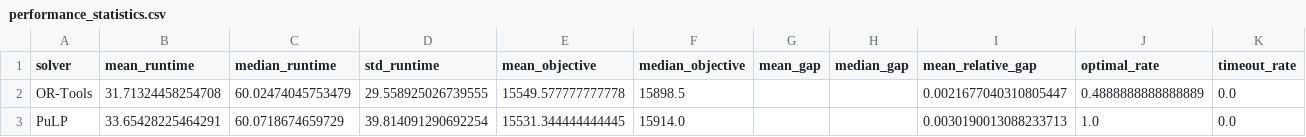
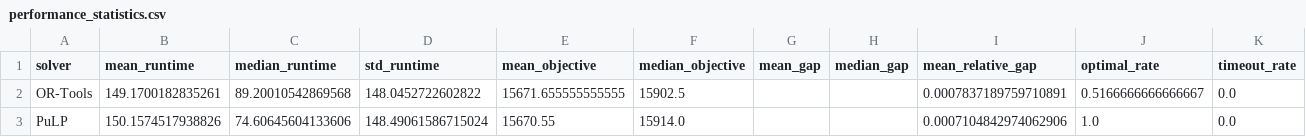
Before and after one commit to josicleytonsantos/operations-research-models, a CSV file: multiple_knapsack_problem/results/performance_statistics.csv, drawn as a sheet.

Commit message:
Update performance statistics and runtime limits for multiple knapsack problem
- Updated performance statistics in performance_statistics.csv for OR-Tools and PuLP solvers, reflecting new mean and median runtimes and objectives.
- Adjusted the TIME_LIMIT in solvers.py from 60 seconds to 300 seconds to allow for longer computation times.
- Modified statistical test results in statistical_test.txt to reflect new findings.
- Removed success_rate.png as it is no longer needed.
- Updated binary files for gap_boxplot.png, objective_boxplot.png, and runtime_boxplot.png to reflect new visualizations.

```diff
--- a/multiple_knapsack_problem/results/performance_statistics.csv
+++ b/multiple_knapsack_problem/results/performance_statistics.csv
@@ -1,3 +1,3 @@
 solver,mean_runtime,median_runtime,std_runtime,mean_objective,median_objective,mean_gap,median_gap,mean_relative_gap,optimal_rate,timeout_rate
-OR-Tools,31.71324458254708,60.02474045753479,29.558925026739555,15549.577777777778,15898.5,,,0.0021677040310805447,0.4888888888888889,0.0
-PuLP,33.65428225464291,60.0718674659729,39.814091290692254,15531.344444444445,15914.0,,,0.0030190013088233713,1.0,0.0
+OR-Tools,149.1700182835261,89.20010542869568,148.0452722602822,15671.655555555555,15902.5,,,0.0007837189759710891,0.5166666666666667,0.0
+PuLP,150.1574517938826,74.60645604133606,148.49061586715024,15670.55,15914.0,,,0.0007104842974062906,1.0,0.0
```
Also changed, not shown: multiple_knapsack_problem/results/experiment_results.csv, 8 other files.
